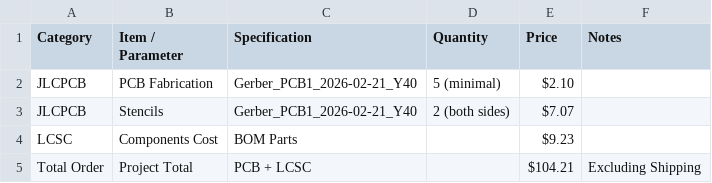
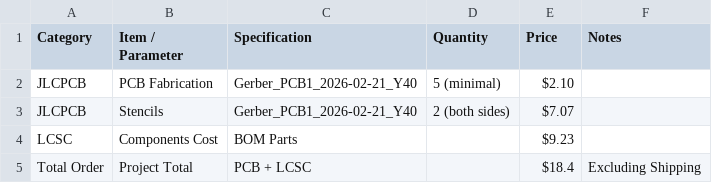
Before and after one commit to rootworkspace/IrisZero, a CSV file: BOM.csv, drawn as a sheet.

Commit message:
Update BOM.csv

```diff
--- a/BOM.csv
+++ b/BOM.csv
@@ -4,2 +4,2 @@ JLCPCB,Stencils,Gerber_PCB1_2026-02-21_Y40,2 (both sides),$7.07,
 LCSC,Components Cost,BOM Parts,,$9.23,
-Total Order,Project Total,PCB + LCSC,,$104.21,Excluding Shipping
+Total Order,Project Total,PCB + LCSC,,$18.4,Excluding Shipping
```
